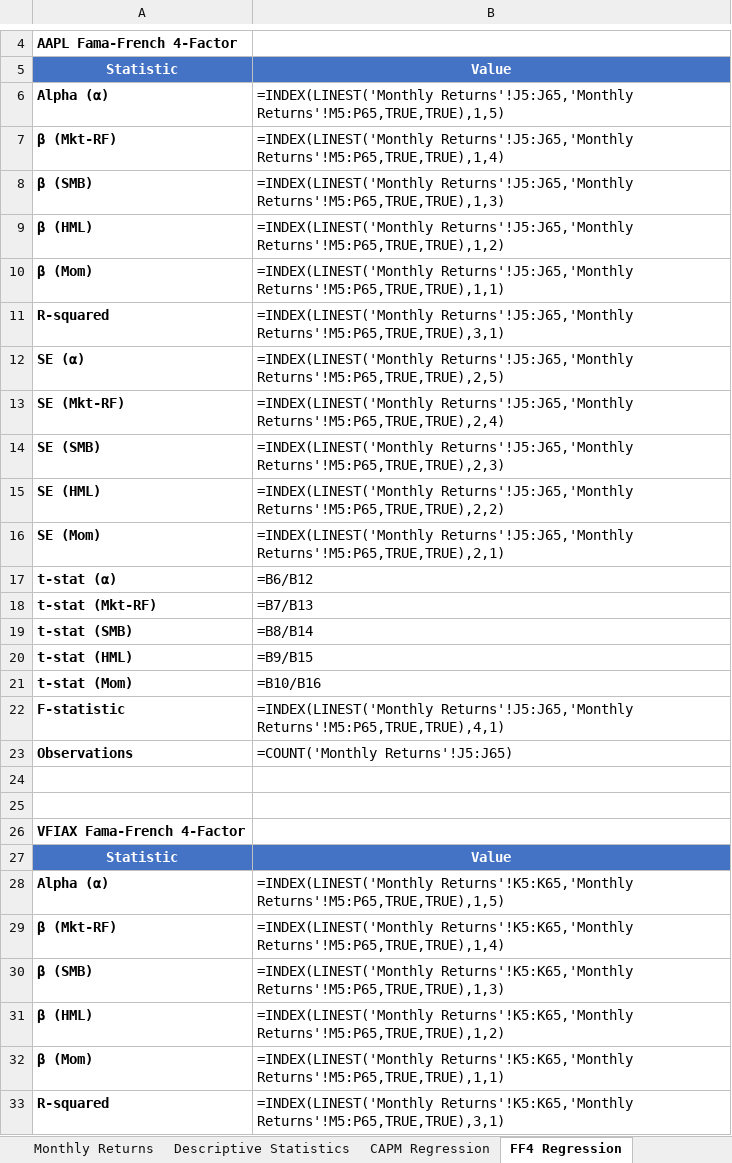
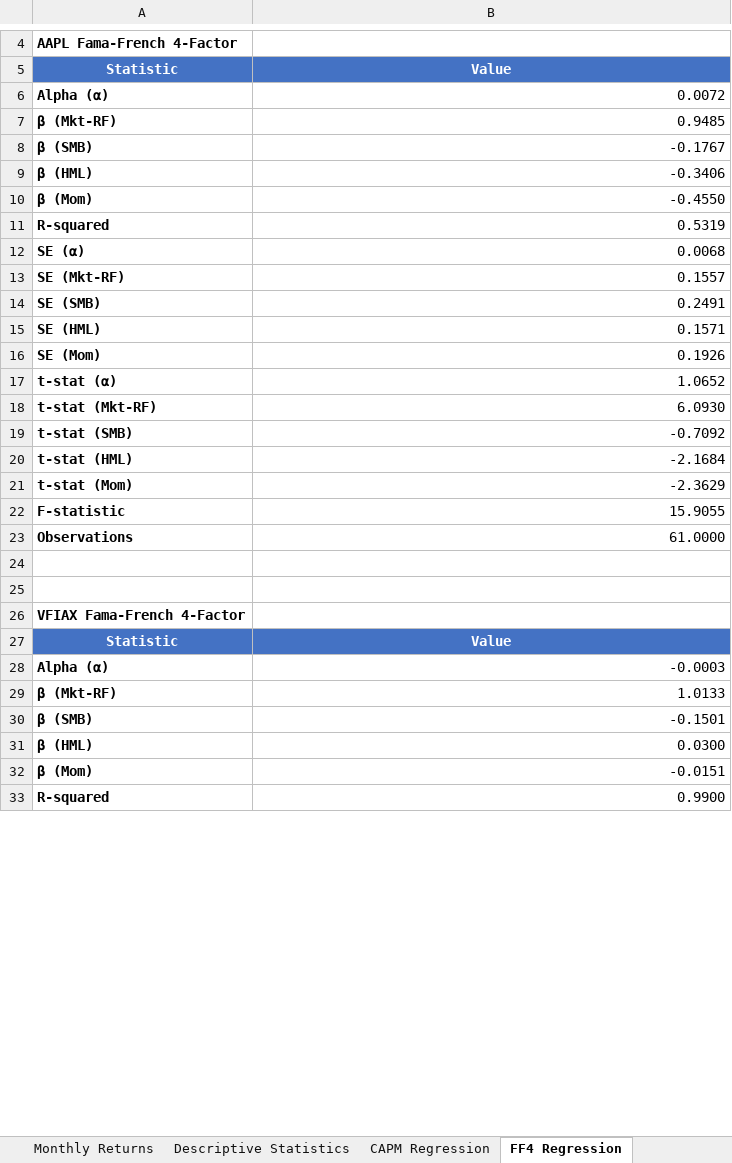
Before and after one commit to Yahya-nz/tugas-excel, an Excel workbook: Finance_Homework.xlsx, sheet FF4 Regression, drawn as a sheet; only a part is shown, gaps mark what is left out; values as stored, in another font and other column widths than the file's, no borders; formulas without a stored value are shown as written; the diff covers the shown part only; the diff names each change by its address in the sheet, - before the commit and + after, or states it on an @@ line.

```diff
--- a/Finance_Homework.xlsx (sheet FF4 Regression)
+++ b/Finance_Homework.xlsx (sheet FF4 Regression)
-B6: =INDEX(LINEST('Monthly Returns'!J5:J65,'Monthly Returns'!M5:P65,TRUE,TRUE),1,5)
+B6: 0.0072
-B7: =INDEX(LINEST('Monthly Returns'!J5:J65,'Monthly Returns'!M5:P65,TRUE,TRUE),1,4)
+B7: 0.9485
-B8: =INDEX(LINEST('Monthly Returns'!J5:J65,'Monthly Returns'!M5:P65,TRUE,TRUE),1,3)
+B8: -0.1767
-B9: =INDEX(LINEST('Monthly Returns'!J5:J65,'Monthly Returns'!M5:P65,TRUE,TRUE),1,2)
+B9: -0.3406
-B10: =INDEX(LINEST('Monthly Returns'!J5:J65,'Monthly Returns'!M5:P65,TRUE,TRUE),1,1)
+B10: -0.4550
-B11: =INDEX(LINEST('Monthly Returns'!J5:J65,'Monthly Returns'!M5:P65,TRUE,TRUE),3,1)
+B11: 0.5319
-B12: =INDEX(LINEST('Monthly Returns'!J5:J65,'Monthly Returns'!M5:P65,TRUE,TRUE),2,5)
+B12: 0.0068
-B13: =INDEX(LINEST('Monthly Returns'!J5:J65,'Monthly Returns'!M5:P65,TRUE,TRUE),2,4)
+B13: 0.1557
-B14: =INDEX(LINEST('Monthly Returns'!J5:J65,'Monthly Returns'!M5:P65,TRUE,TRUE),2,3)
+B14: 0.2491
-B15: =INDEX(LINEST('Monthly Returns'!J5:J65,'Monthly Returns'!M5:P65,TRUE,TRUE),2,2)
+B15: 0.1571
-B16: =INDEX(LINEST('Monthly Returns'!J5:J65,'Monthly Returns'!M5:P65,TRUE,TRUE),2,1)
+B16: 0.1926
-B17: =B6/B12
+B17: 1.0652
-B18: =B7/B13
+B18: 6.0930
-B19: =B8/B14
+B19: -0.7092
-B20: =B9/B15
+B20: -2.1684
-B21: =B10/B16
+B21: -2.3629
-B22: =INDEX(LINEST('Monthly Returns'!J5:J65,'Monthly Returns'!M5:P65,TRUE,TRUE),4,1)
+B22: 15.9055
-B23: =COUNT('Monthly Returns'!J5:J65)
+B23: 61.0000
-B28: =INDEX(LINEST('Monthly Returns'!K5:K65,'Monthly Returns'!M5:P65,TRUE,TRUE),1,5)
+B28: -0.0003
-B29: =INDEX(LINEST('Monthly Returns'!K5:K65,'Monthly Returns'!M5:P65,TRUE,TRUE),1,4)
+B29: 1.0133
-B30: =INDEX(LINEST('Monthly Returns'!K5:K65,'Monthly Returns'!M5:P65,TRUE,TRUE),1,3)
+B30: -0.1501
-B31: =INDEX(LINEST('Monthly Returns'!K5:K65,'Monthly Returns'!M5:P65,TRUE,TRUE),1,2)
+B31: 0.0300
-B32: =INDEX(LINEST('Monthly Returns'!K5:K65,'Monthly Returns'!M5:P65,TRUE,TRUE),1,1)
+B32: -0.0151
-B33: =INDEX(LINEST('Monthly Returns'!K5:K65,'Monthly Returns'!M5:P65,TRUE,TRUE),3,1)
+B33: 0.9900
```
Also changed, not shown: 12 edited cells elsewhere in this sheet, sheet CAPM Regression, sheet Descriptive Statistics, 2 other files.
